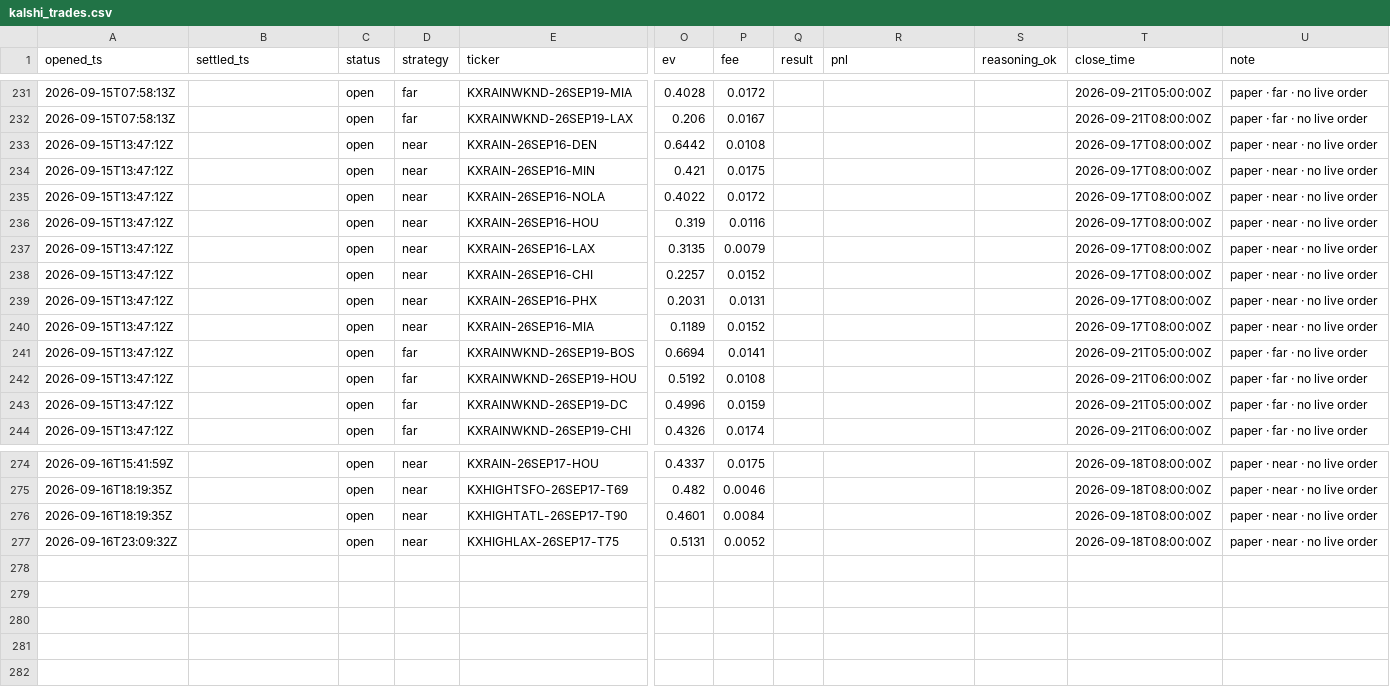
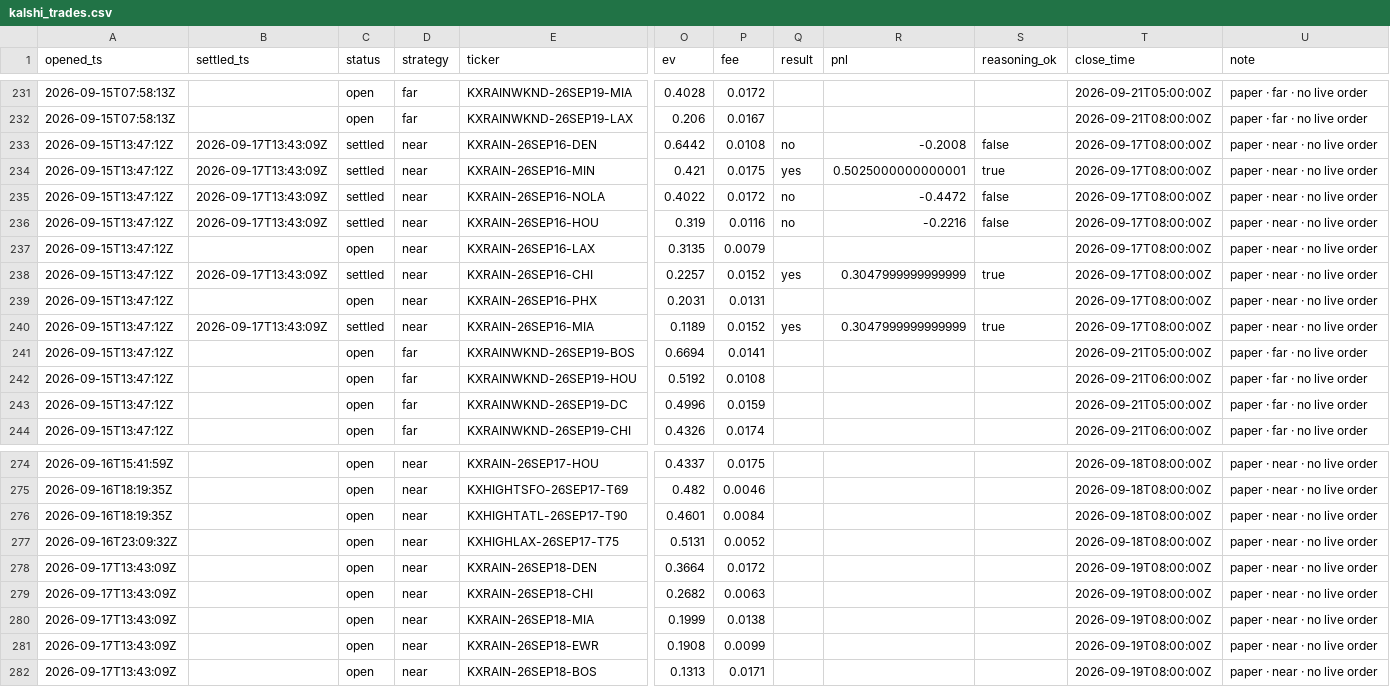
Before and after one commit to JakeA02/EduardoSaverin, a CSV file: data/paper/kalshi_trades.csv, drawn as a sheet; only a part is shown, gaps mark what is left out; rows hold the shown columns only; the diff covers the shown part only; the diff names each change by its address in the sheet, - before the commit and + after, or states it on an @@ line.

```diff
--- a/data/paper/kalshi_trades.csv
+++ b/data/paper/kalshi_trades.csv
-B233:B236 (settled_ts): (empty)
+B233:B236 (settled_ts): 2026-09-17T13:43:09Z
-C233:C236 (status): open
+C233:C236 (status): settled
-Q233 (result): (empty)
+Q233 (result): no
-R233 (pnl): (empty)
+R233 (pnl): -0.2008
-S233 (reasoning_ok): (empty)
+S233 (reasoning_ok): false
-Q234 (result): (empty)
+Q234 (result): yes
-R234 (pnl): (empty)
+R234 (pnl): 0.5025000000000001
-S234 (reasoning_ok): (empty)
+S234 (reasoning_ok): true
-Q235:Q236 (result): (empty)
+Q235:Q236 (result): no
-R235 (pnl): (empty)
+R235 (pnl): -0.4472
-S235:S236 (reasoning_ok): (empty)
+S235:S236 (reasoning_ok): false
-R236 (pnl): (empty)
+R236 (pnl): -0.2216
-B238 (settled_ts): (empty)
+B238 (settled_ts): 2026-09-17T13:43:09Z
-C238 (status): open
+C238 (status): settled
-Q238 (result): (empty)
+Q238 (result): yes
-R238 (pnl): (empty)
+R238 (pnl): 0.3047999999999999
-S238 (reasoning_ok): (empty)
+S238 (reasoning_ok): true
-B240 (settled_ts): (empty)
+B240 (settled_ts): 2026-09-17T13:43:09Z
-C240 (status): open
+C240 (status): settled
-Q240 (result): (empty)
+Q240 (result): yes
-R240 (pnl): (empty)
+R240 (pnl): 0.3047999999999999
-S240 (reasoning_ok): (empty)
+S240 (reasoning_ok): true
+row 278: 2026-09-17T13:43:09Z |  | open | near | KXRAIN-26SEP18-DEN | 0.3664 | 0.0172 |  |  |  | 2026-09-19T08:00:00Z | paper · near · no live order
+row 279: 2026-09-17T13:43:09Z |  | open | near | KXRAIN-26SEP18-CHI | 0.2682 | 0.0063 |  |  |  | 2026-09-19T08:00:00Z | paper · near · no live order
+row 280: 2026-09-17T13:43:09Z |  | open | near | KXRAIN-26SEP18-MIA | 0.1999 | 0.0138 |  |  |  | 2026-09-19T08:00:00Z | paper · near · no live order
+row 281: 2026-09-17T13:43:09Z |  | open | near | KXRAIN-26SEP18-EWR | 0.1908 | 0.0099 |  |  |  | 2026-09-19T08:00:00Z | paper · near · no live order
+row 282: 2026-09-17T13:43:09Z |  | open | near | KXRAIN-26SEP18-BOS | 0.1313 | 0.0171 |  |  |  | 2026-09-19T08:00:00Z | paper · near · no live order
```
Also changed, not shown: 15 edited cells elsewhere in this file, 8 other files.
